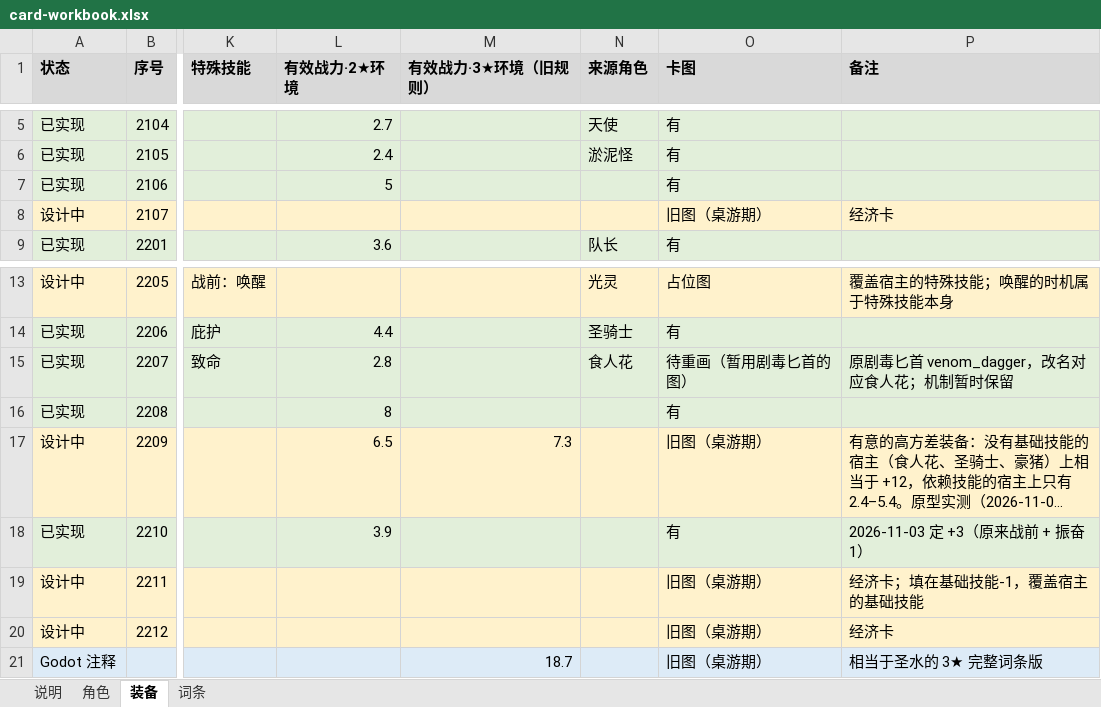
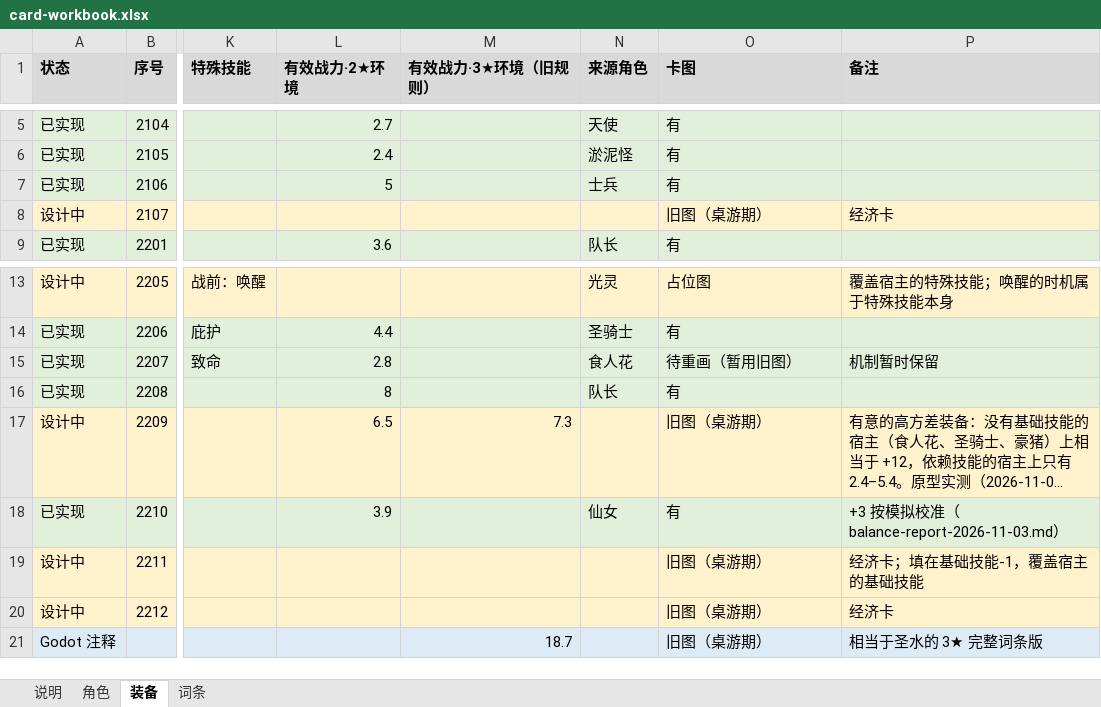
Before and after one commit to jayncp/autochess-v1, an Excel workbook: docs/design/card-workbook.xlsx, sheet 装备, drawn as a sheet; only a part is shown, gaps mark what is left out; long unchanged cells end in …; values as stored, in another font and other column widths than the file's, no borders; the diff names each change by its address in the sheet, - before the commit and + after, or states it on an @@ line.

```diff
--- a/docs/design/card-workbook.xlsx (sheet 装备)
+++ b/docs/design/card-workbook.xlsx (sheet 装备)
-N7 (来源角色): (empty)
+N7 (来源角色): 士兵
-O15 (卡图): 待重画（暂用剧毒匕首的图）
+O15 (卡图): 待重画（暂用旧图）
-P15 (备注): 原剧毒匕首 venom_dagger，改名对应食人花；机制暂时保留
+P15 (备注): 机制暂时保留
-N16 (来源角色): (empty)
+N16 (来源角色): 队长
-N18 (来源角色): (empty)
+N18 (来源角色): 仙女
-P18 (备注): 2026-11-03 定 +3（原来战前 + 振奋1）
+P18 (备注): +3 按模拟校准（balance-report-2026-11-03.md）
```
Also changed, not shown: sheet 角色, 6 other files.
